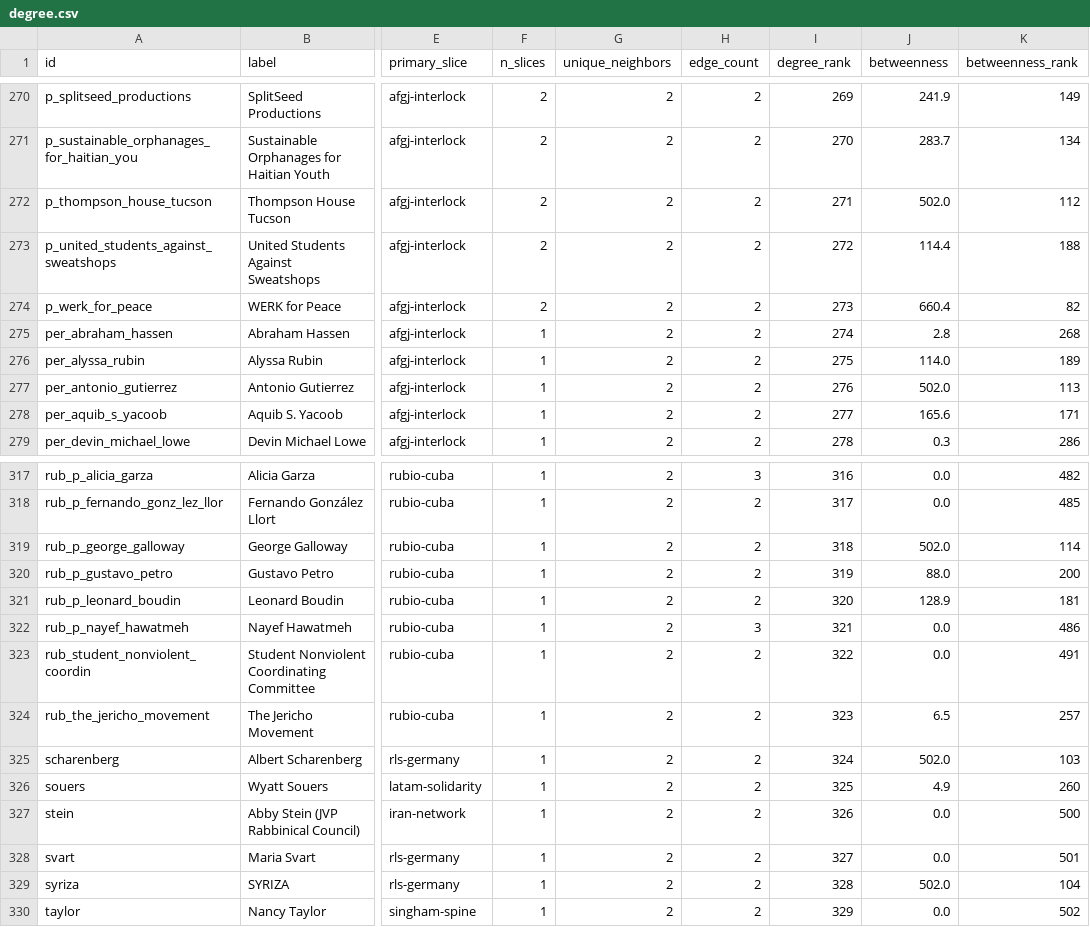
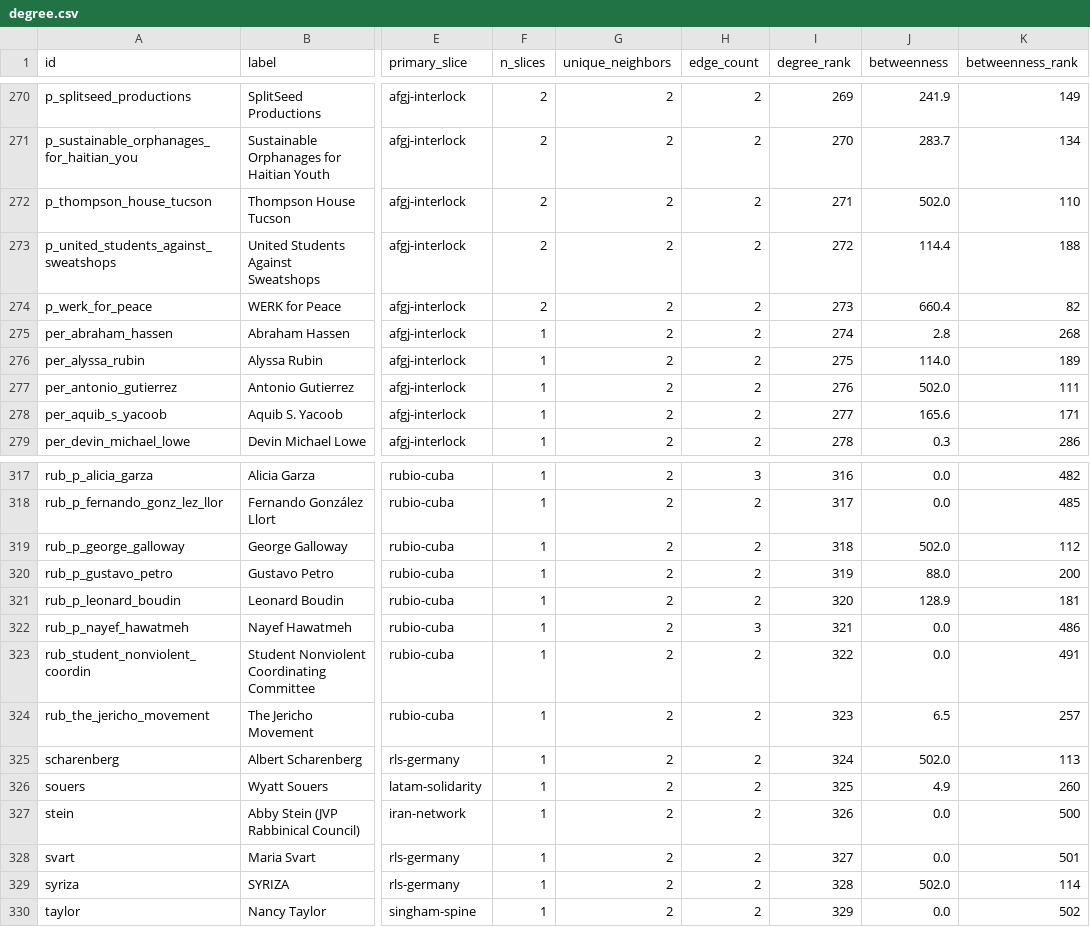
Before and after one commit to TheArctesian/DR_DSA_data, a CSV file: analysis/structure/degree.csv, drawn as a sheet; only a part is shown, gaps mark what is left out; the diff covers the shown part only; the diff names each change by its address in the sheet, - before the commit and + after, or states it on an @@ line.

```diff
--- a/analysis/structure/degree.csv
+++ b/analysis/structure/degree.csv
-K272 (betweenness_rank): 112
+K272 (betweenness_rank): 110
-K277 (betweenness_rank): 113
+K277 (betweenness_rank): 111
-K319 (betweenness_rank): 114
+K319 (betweenness_rank): 112
-K325 (betweenness_rank): 103
+K325 (betweenness_rank): 113
-K329 (betweenness_rank): 104
+K329 (betweenness_rank): 114
```
Also changed, not shown: 8 edited cells elsewhere in this file, analysis/trust/confirmed_only_ranks.csv.
